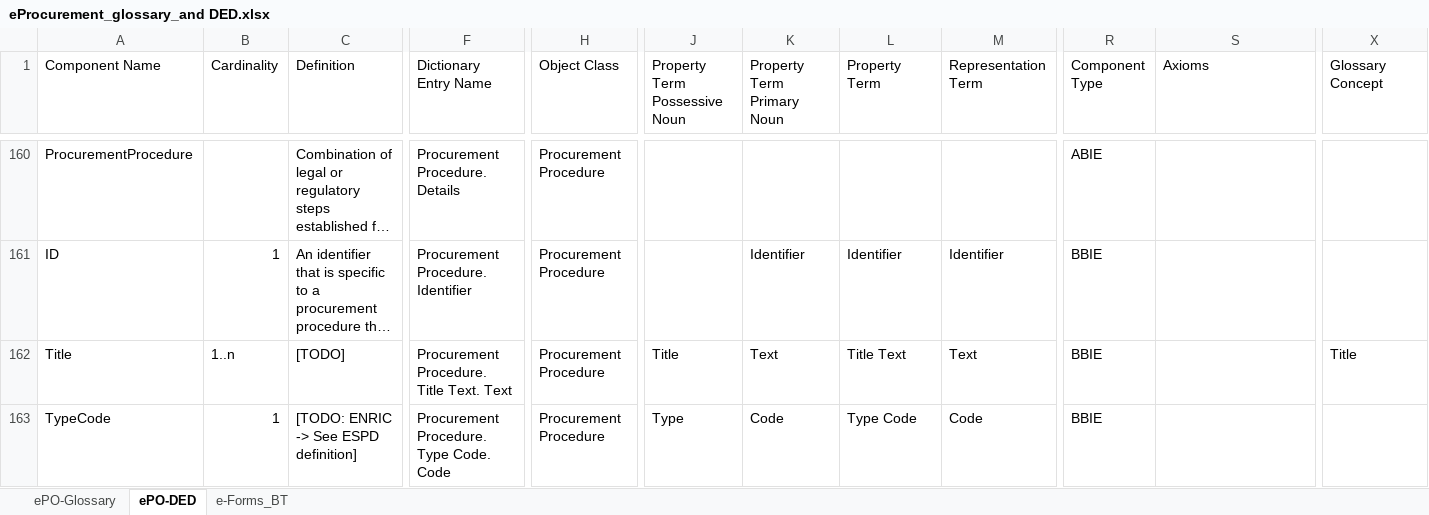
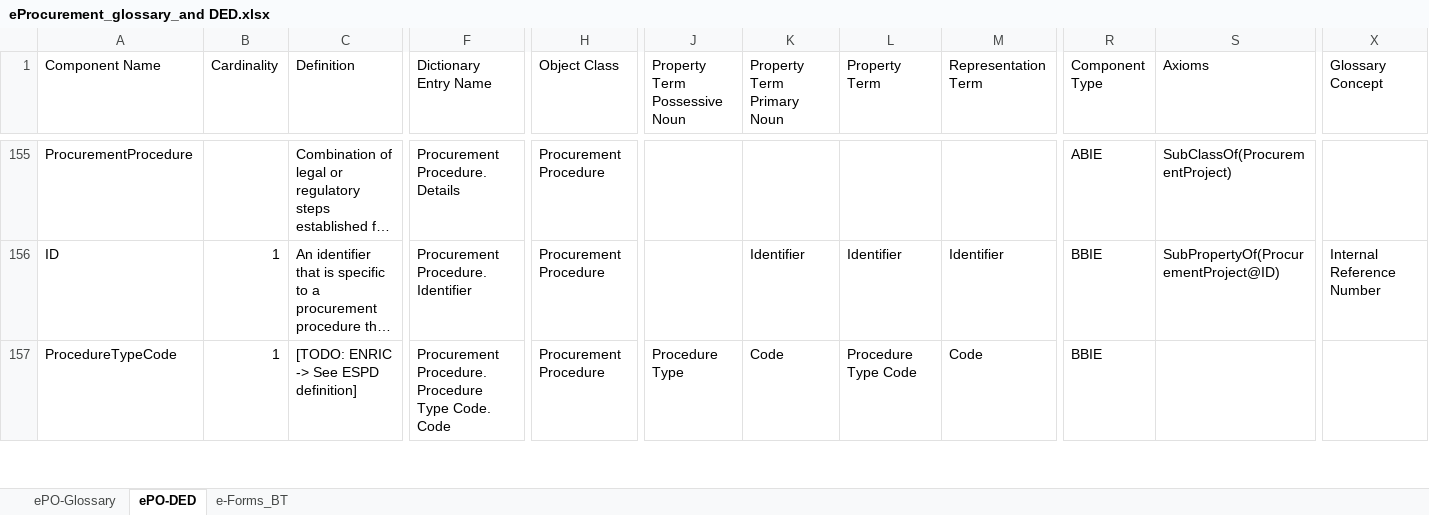
Before and after one commit to eProcurement-everis/ePO, an Excel workbook: 02_IR_DED/eProcurement_glossary_and DED.xlsx, sheet ePO-DED, drawn as a sheet; only a part is shown, gaps mark what is left out; long unchanged cells end in …; values as stored, in another font and other column widths than the file's, no cell formats; removed rows and columns are numbered as before the commit, all else as after; rows hold the shown columns only; the diff covers the shown part only; the diff names each change by its address in the sheet, - before the commit and + after, or states it on an @@ line.

```diff
--- a/02_IR_DED/eProcurement_glossary_and DED.xlsx (sheet ePO-DED)
+++ b/02_IR_DED/eProcurement_glossary_and DED.xlsx (sheet ePO-DED)
-S155 (Axioms): (empty)
+S155 (Axioms): SubClassOf(ProcurementProject)
-S156 (Axioms): (empty)
+S156 (Axioms): SubPropertyOf(ProcurementProject@ID)
-X156 (Glossary Concept): (empty)
+X156 (Glossary Concept): Internal Reference Number
-row 162: Title | 1..n | [TODO] | Procurement Procedure. Title Text. Text | Procurement Procedure | Title | Text | Title Text | Text | BBIE |  | Title
-A157 (Component Name): TypeCode
+A157 (Component Name): ProcedureTypeCode
-F157 (Dictionary Entry Name): Procurement Procedure. Type Code. Code
+F157 (Dictionary Entry Name): Procurement Procedure. Procedure Type Code. Code
-J157 (Property Term Possessive Noun): Type
+J157 (Property Term Possessive Noun): Procedure Type
-L157 (Property Term): Type Code
+L157 (Property Term): Procedure Type Code
```
Also changed, not shown: 37 added rows, 42 removed rows, 9 moved rows and 135 edited cells elsewhere in this sheet, cell formats, formulas that keep their value, 17 other files.
